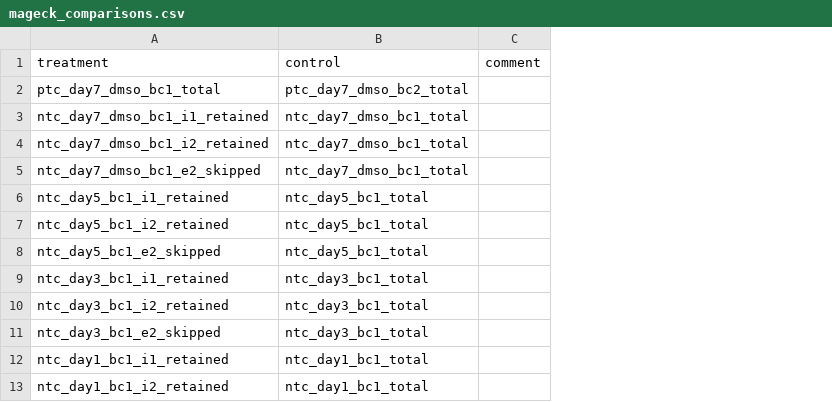
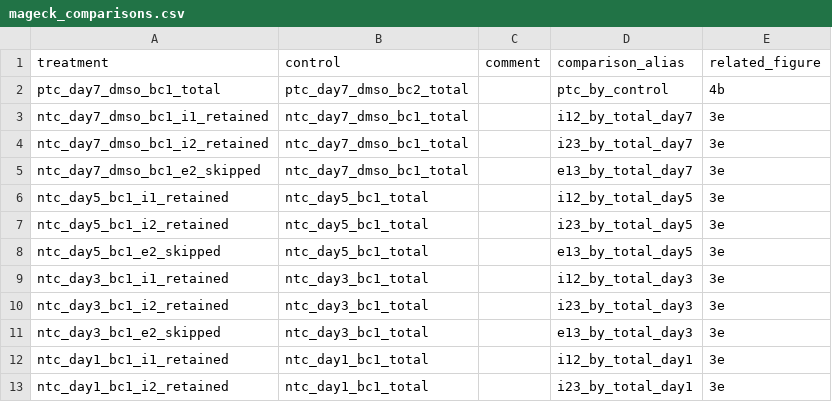
Before and after one commit to rasilab/nugent_2024, a CSV file: analysis/barcodeseq/rbp_barcode_screens/annotations/mageck_comparisons.csv, drawn as a sheet; only a part is shown; the diff names each change by its address in the sheet, - before the commit and + after, or states it on an @@ line.

Commit message:
update supp table 6,7,8 generation

```diff
--- a/analysis/barcodeseq/rbp_barcode_screens/annotations/mageck_comparisons.csv
+++ b/analysis/barcodeseq/rbp_barcode_screens/annotations/mageck_comparisons.csv
+column D (comparison_alias), rows 2-13: ptc_by_control | i12_by_total_day7 | i23_by_total_day7 | e13_by_total_day7 | i12_by_total_day5 | i23_by_total_day5 | e13_by_total_day5 | i12_by_total_day3 | i23_by_total_day3 | e13_by_total_day3 | i12_by_total_day1 | i23_by_total_day1
+column E (related_figure), rows 2-13: 4b | 3e | 3e | 3e | 3e | 3e | 3e | 3e | 3e | 3e | 3e | 3e
```
Also changed, not shown: 1 other file.
